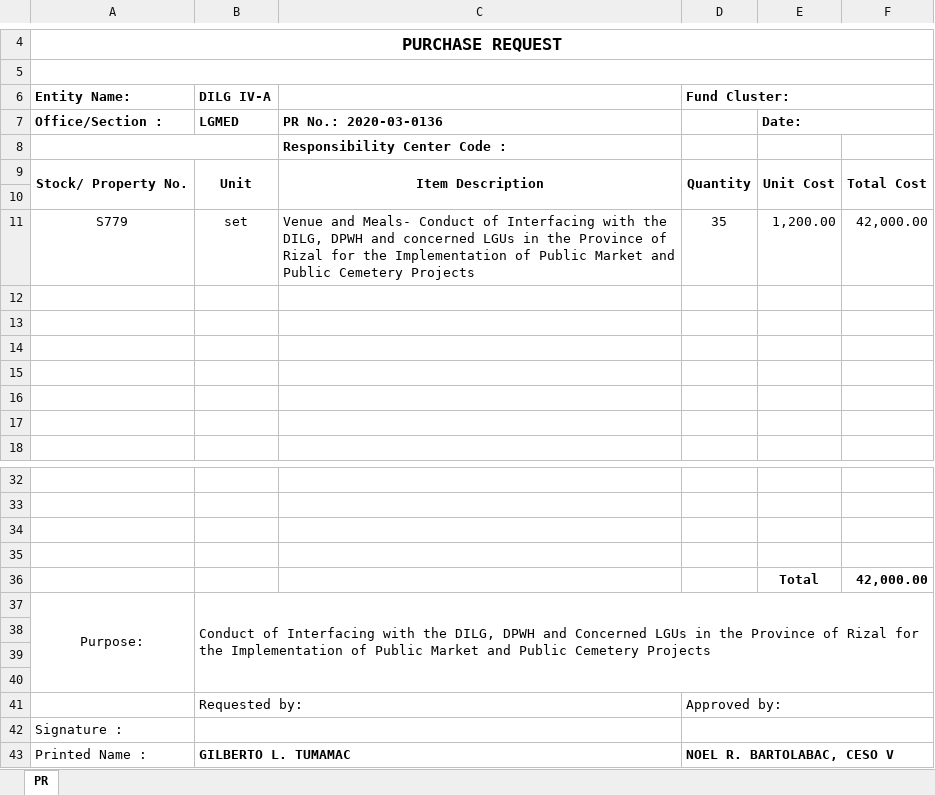
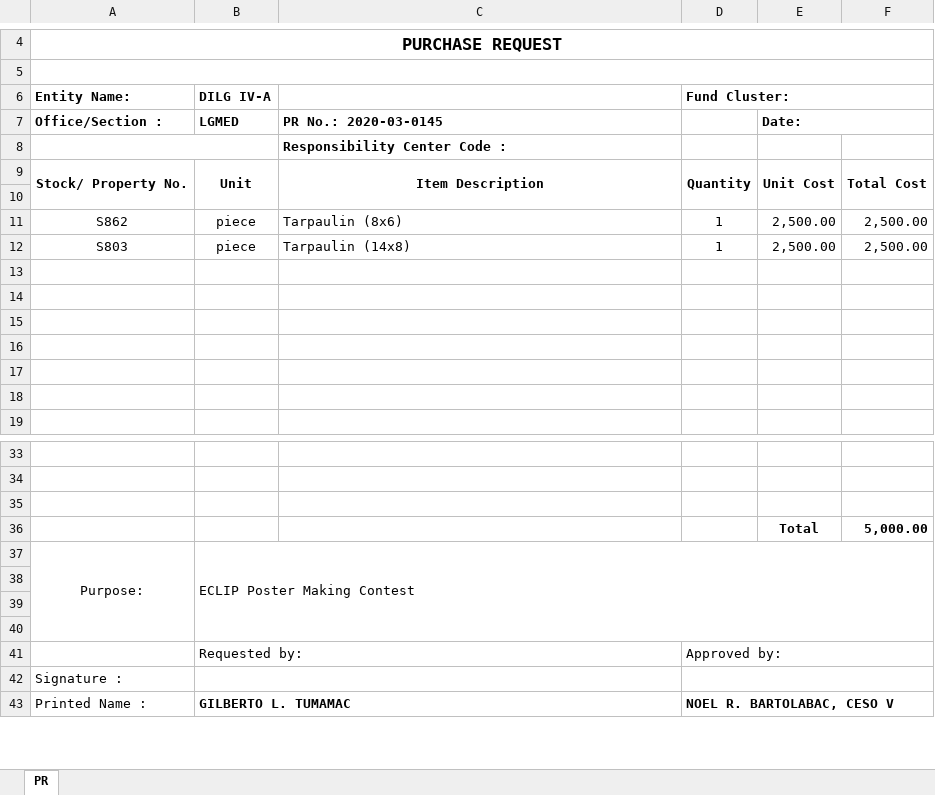
Before and after one commit to princezhian19/fas2020, an Excel workbook: export_pr1.xlsx, sheet PR, drawn as a sheet; only a part is shown, gaps mark what is left out; values as stored, in another font and other column widths than the file's, no borders; removed rows and columns are numbered as before the commit, all else as after; the diff names each change by its address in the sheet, - before the commit and + after, or states it on an @@ line.

```diff
--- a/export_pr1.xlsx (sheet PR)
+++ b/export_pr1.xlsx (sheet PR)
-C7: PR No.: 2020-03-0136
+C7: PR No.: 2020-03-0145
-row 11: S779 | set | Venue and Meals- Conduct of Interfacing with the DILG, DPWH and concerned LGUs in the Province of Rizal for the Implementation of Public Market and Public Cemetery Projects | 35 | 1,200.00 | 42,000.00
+row 11: S862 | piece | Tarpaulin (8x6) | 1 | 2,500.00 | 2,500.00
+row 12: S803 | piece | Tarpaulin (14x8) | 1 | 2,500.00 | 2,500.00
-row 36: (empty)
+row 36:  |  |  |  | Total | 5,000.00
-row 36:  |  |  |  | Total | 42,000.00
-B37 (DILG IV-A): Conduct of Interfacing with the DILG, DPWH and Concerned LGUs in the Province of Rizal for the Implementation of Public Market and Public Cemetery Projects
+B37 (DILG IV-A): ECLIP Poster Making Contest
```
Also changed, not shown: export_iar.xlsx, export_pr.xlsx, 49 other files.
